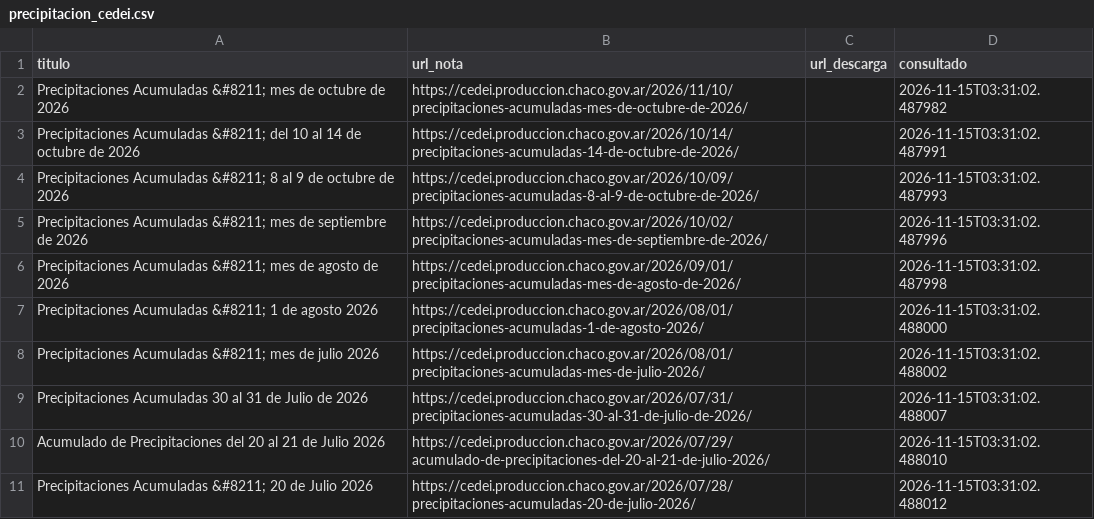
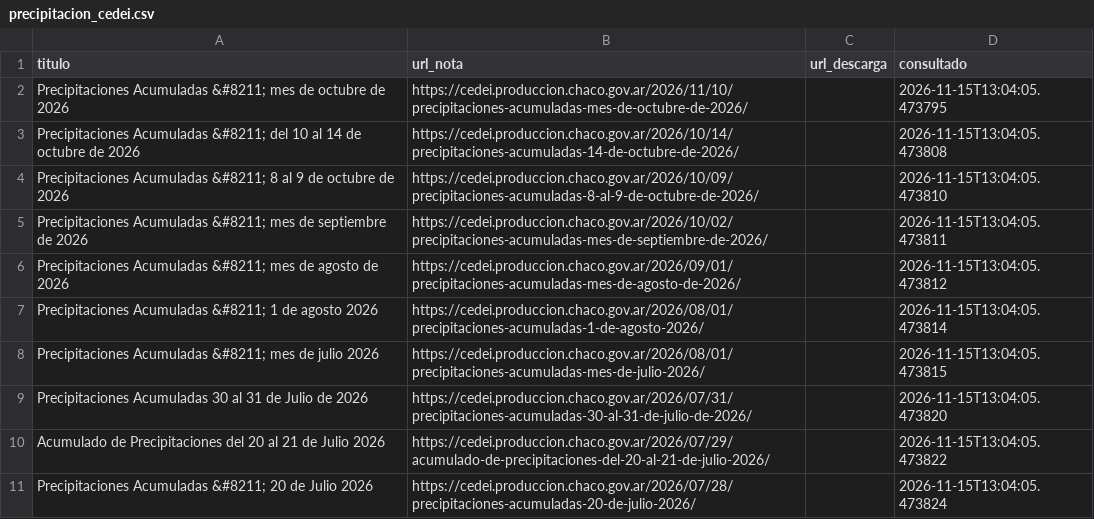
Before and after one commit to mariaelena30/cuencas-bot, a CSV file: precipitacion_cedei.csv, drawn as a sheet.

```diff
--- a/precipitacion_cedei.csv
+++ b/precipitacion_cedei.csv
@@ -1,11 +1,11 @@
 titulo,url_nota,url_descarga,consultado
-Precipitaciones Acumuladas &#8211; mes de octubre de 2026,https://cedei.produccion.chaco.gov.ar/2026/11/10/precipitaciones-acumuladas-mes-de-octubre-de-2026/,,2026-11-15T03:31:02.487982
-Precipitaciones Acumuladas &#8211; del 10 al 14 de octubre de 2026,https://cedei.produccion.chaco.gov.ar/2026/10/14/precipitaciones-acumuladas-14-de-octubre-de-2026/,,2026-11-15T03:31:02.487991
-Precipitaciones Acumuladas &#8211; 8 al 9 de octubre de 2026,https://cedei.produccion.chaco.gov.ar/2026/10/09/precipitaciones-acumuladas-8-al-9-de-octubre-de-2026/,,2026-11-15T03:31:02.487993
-Precipitaciones Acumuladas &#8211; mes de septiembre de 2026,https://cedei.produccion.chaco.gov.ar/2026/10/02/precipitaciones-acumuladas-mes-de-septiembre-de-2026/,,2026-11-15T03:31:02.487996
-Precipitaciones Acumuladas &#8211; mes de agosto de 2026,https://cedei.produccion.chaco.gov.ar/2026/09/01/precipitaciones-acumuladas-mes-de-agosto-de-2026/,,2026-11-15T03:31:02.487998
-Precipitaciones Acumuladas &#8211; 1 de agosto 2026,https://cedei.produccion.chaco.gov.ar/2026/08/01/precipitaciones-acumuladas-1-de-agosto-2026/,,2026-11-15T03:31:02.488000
-Precipitaciones Acumuladas &#8211; mes de julio 2026,https://cedei.produccion.chaco.gov.ar/2026/08/01/precipitaciones-acumuladas-mes-de-julio-2026/,,2026-11-15T03:31:02.488002
-Precipitaciones Acumuladas 30 al 31 de Julio de 2026,https://cedei.produccion.chaco.gov.ar/2026/07/31/precipitaciones-acumuladas-30-al-31-de-julio-de-2026/,,2026-11-15T03:31:02.488007
-Acumulado de Precipitaciones del 20 al 21 de Julio 2026,https://cedei.produccion.chaco.gov.ar/2026/07/29/acumulado-de-precipitaciones-del-20-al-21-de-julio-2026/,,2026-11-15T03:31:02.488010
-Precipitaciones Acumuladas &#8211; 20 de Julio 2026,https://cedei.produccion.chaco.gov.ar/2026/07/28/precipitaciones-acumuladas-20-de-julio-2026/,,2026-11-15T03:31:02.488012
+Precipitaciones Acumuladas &#8211; mes de octubre de 2026,https://cedei.produccion.chaco.gov.ar/2026/11/10/precipitaciones-acumuladas-mes-de-octubre-de-2026/,,2026-11-15T13:04:05.473795
+Precipitaciones Acumuladas &#8211; del 10 al 14 de octubre de 2026,https://cedei.produccion.chaco.gov.ar/2026/10/14/precipitaciones-acumuladas-14-de-octubre-de-2026/,,2026-11-15T13:04:05.473808
+Precipitaciones Acumuladas &#8211; 8 al 9 de octubre de 2026,https://cedei.produccion.chaco.gov.ar/2026/10/09/precipitaciones-acumuladas-8-al-9-de-octubre-de-2026/,,2026-11-15T13:04:05.473810
+Precipitaciones Acumuladas &#8211; mes de septiembre de 2026,https://cedei.produccion.chaco.gov.ar/2026/10/02/precipitaciones-acumuladas-mes-de-septiembre-de-2026/,,2026-11-15T13:04:05.473811
+Precipitaciones Acumuladas &#8211; mes de agosto de 2026,https://cedei.produccion.chaco.gov.ar/2026/09/01/precipitaciones-acumuladas-mes-de-agosto-de-2026/,,2026-11-15T13:04:05.473812
+Precipitaciones Acumuladas &#8211; 1 de agosto 2026,https://cedei.produccion.chaco.gov.ar/2026/08/01/precipitaciones-acumuladas-1-de-agosto-2026/,,2026-11-15T13:04:05.473814
+Precipitaciones Acumuladas &#8211; mes de julio 2026,https://cedei.produccion.chaco.gov.ar/2026/08/01/precipitaciones-acumuladas-mes-de-julio-2026/,,2026-11-15T13:04:05.473815
+Precipitaciones Acumuladas 30 al 31 de Julio de 2026,https://cedei.produccion.chaco.gov.ar/2026/07/31/precipitaciones-acumuladas-30-al-31-de-julio-de-2026/,,2026-11-15T13:04:05.473820
+Acumulado de Precipitaciones del 20 al 21 de Julio 2026,https://cedei.produccion.chaco.gov.ar/2026/07/29/acumulado-de-precipitaciones-del-20-al-21-de-julio-2026/,,2026-11-15T13:04:05.473822
+Precipitaciones Acumuladas &#8211; 20 de Julio 2026,https://cedei.produccion.chaco.gov.ar/2026/07/28/precipitaciones-acumuladas-20-de-julio-2026/,,2026-11-15T13:04:05.473824
```
Also changed, not shown: 1 other file.
